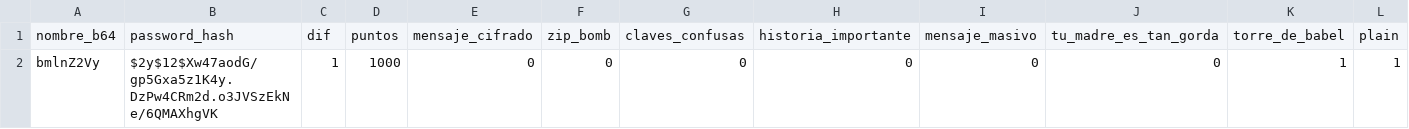
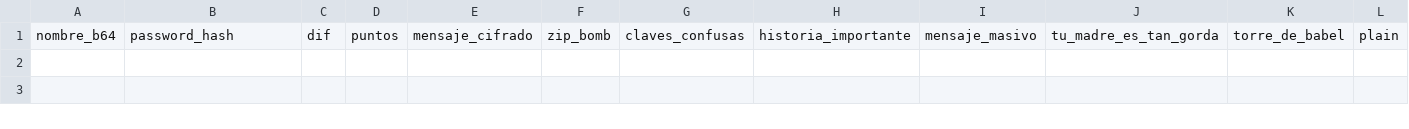
Before and after one commit to adriansantor/ctf-dimension-26, a CSV file: ctf/retos.csv, drawn as a sheet; only a part is shown; rows hold the shown columns only; the diff names each change by its address in the sheet, - before the commit and + after, or states it on an @@ line.

```diff
--- a/ctf/retos.csv
+++ b/ctf/retos.csv
-row 2: bmlnZ2Vy | $2y$12$Xw47aodG/gp5Gxa5z1K4y.DzPw4CRm2d.o3JVSzEkNe/6QMAXhgVK | 1 | 1000 | 0 | 0 | 0 | 0 | 0 | 0 | 1 | 1
```
Also changed, not shown: 4 other files.
